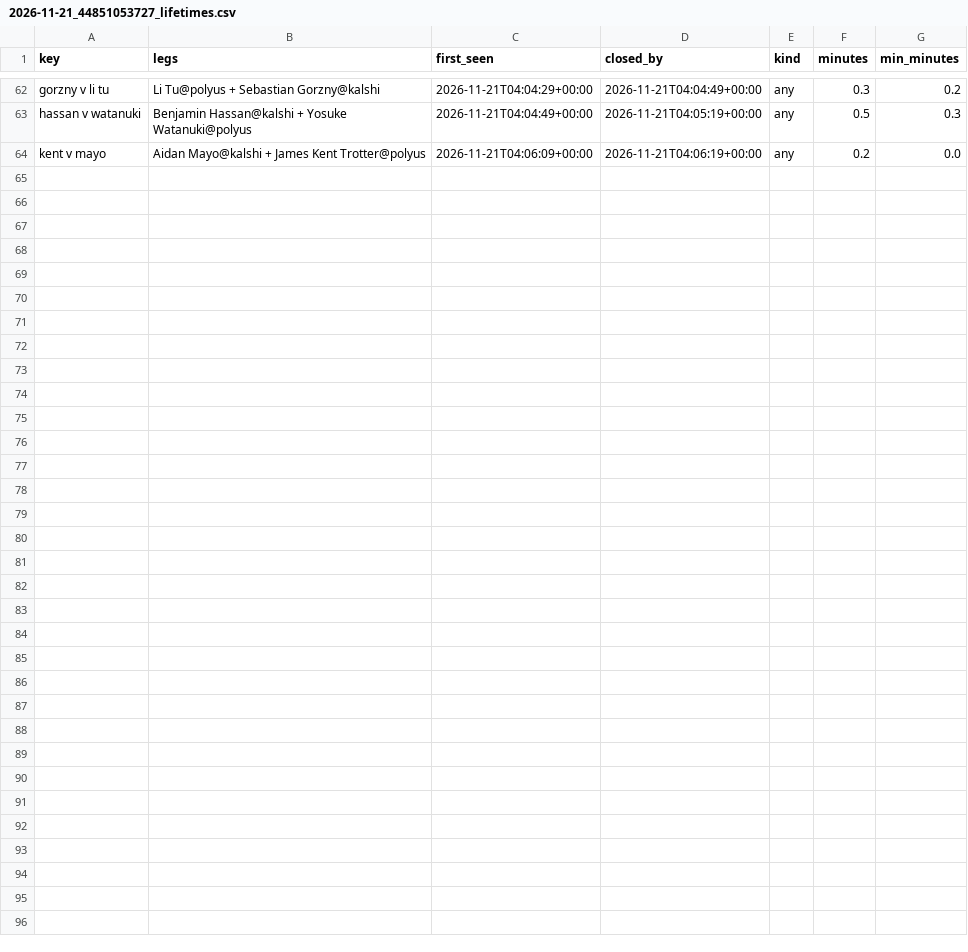
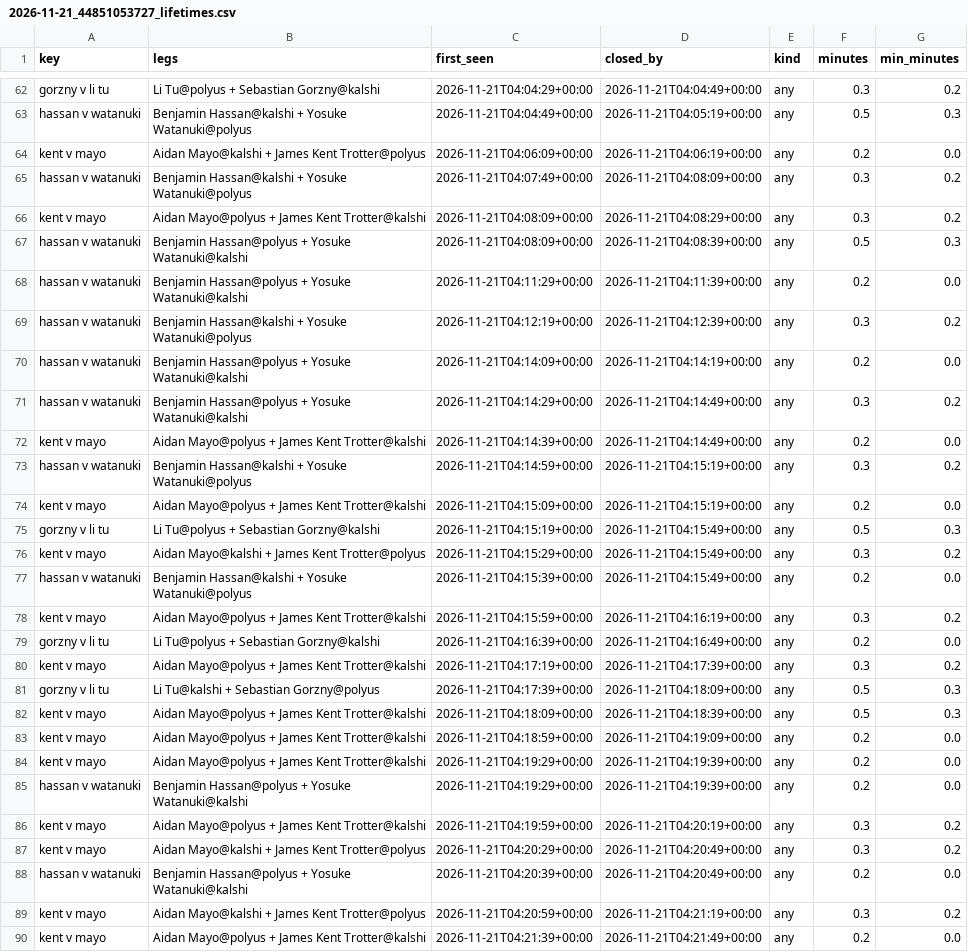
Before and after one commit to remick2/tennis-model, a CSV file: data/arbscan/2026-11-21_44851053727_lifetimes.csv, drawn as a sheet; only a part is shown, gaps mark what is left out.

```diff
--- a/data/arbscan/2026-11-21_44851053727_lifetimes.csv
+++ b/data/arbscan/2026-11-21_44851053727_lifetimes.csv
@@ -64 +64,27 @@ hassan v watanuki,Benjamin Hassan@kalshi + Yosuke Watanuki@polyus,2026-11-21T04:
 kent v mayo,Aidan Mayo@kalshi + James Kent Trotter@polyus,2026-11-21T04:06:09+00:00,2026-11-21T04:06:19+00:00,any,0.2,0.0
+hassan v watanuki,Benjamin Hassan@kalshi + Yosuke Watanuki@polyus,2026-11-21T04:07:49+00:00,2026-11-21T04:08:09+00:00,any,0.3,0.2
+kent v mayo,Aidan Mayo@polyus + James Kent Trotter@kalshi,2026-11-21T04:08:09+00:00,2026-11-21T04:08:29+00:00,any,0.3,0.2
+hassan v watanuki,Benjamin Hassan@polyus + Yosuke Watanuki@kalshi,2026-11-21T04:08:09+00:00,2026-11-21T04:08:39+00:00,any,0.5,0.3
+hassan v watanuki,Benjamin Hassan@polyus + Yosuke Watanuki@kalshi,2026-11-21T04:11:29+00:00,2026-11-21T04:11:39+00:00,any,0.2,0.0
+hassan v watanuki,Benjamin Hassan@kalshi + Yosuke Watanuki@polyus,2026-11-21T04:12:19+00:00,2026-11-21T04:12:39+00:00,any,0.3,0.2
+hassan v watanuki,Benjamin Hassan@polyus + Yosuke Watanuki@kalshi,2026-11-21T04:14:09+00:00,2026-11-21T04:14:19+00:00,any,0.2,0.0
+hassan v watanuki,Benjamin Hassan@polyus + Yosuke Watanuki@kalshi,2026-11-21T04:14:29+00:00,2026-11-21T04:14:49+00:00,any,0.3,0.2
+kent v mayo,Aidan Mayo@polyus + James Kent Trotter@kalshi,2026-11-21T04:14:39+00:00,2026-11-21T04:14:49+00:00,any,0.2,0.0
+hassan v watanuki,Benjamin Hassan@kalshi + Yosuke Watanuki@polyus,2026-11-21T04:14:59+00:00,2026-11-21T04:15:19+00:00,any,0.3,0.2
+kent v mayo,Aidan Mayo@polyus + James Kent Trotter@kalshi,2026-11-21T04:15:09+00:00,2026-11-21T04:15:19+00:00,any,0.2,0.0
+gorzny v li tu,Li Tu@polyus + Sebastian Gorzny@kalshi,2026-11-21T04:15:19+00:00,2026-11-21T04:15:49+00:00,any,0.5,0.3
+kent v mayo,Aidan Mayo@kalshi + James Kent Trotter@polyus,2026-11-21T04:15:29+00:00,2026-11-21T04:15:49+00:00,any,0.3,0.2
+hassan v watanuki,Benjamin Hassan@kalshi + Yosuke Watanuki@polyus,2026-11-21T04:15:39+00:00,2026-11-21T04:15:49+00:00,any,0.2,0.0
+kent v mayo,Aidan Mayo@polyus + James Kent Trotter@kalshi,2026-11-21T04:15:59+00:00,2026-11-21T04:16:19+00:00,any,0.3,0.2
+gorzny v li tu,Li Tu@polyus + Sebastian Gorzny@kalshi,2026-11-21T04:16:39+00:00,2026-11-21T04:16:49+00:00,any,0.2,0.0
+kent v mayo,Aidan Mayo@polyus + James Kent Trotter@kalshi,2026-11-21T04:17:19+00:00,2026-11-21T04:17:39+00:00,any,0.3,0.2
+gorzny v li tu,Li Tu@kalshi + Sebastian Gorzny@polyus,2026-11-21T04:17:39+00:00,2026-11-21T04:18:09+00:00,any,0.5,0.3
+kent v mayo,Aidan Mayo@polyus + James Kent Trotter@kalshi,2026-11-21T04:18:09+00:00,2026-11-21T04:18:39+00:00,any,0.5,0.3
+kent v mayo,Aidan Mayo@polyus + James Kent Trotter@kalshi,2026-11-21T04:18:59+00:00,2026-11-21T04:19:09+00:00,any,0.2,0.0
+kent v mayo,Aidan Mayo@polyus + James Kent Trotter@kalshi,2026-11-21T04:19:29+00:00,2026-11-21T04:19:39+00:00,any,0.2,0.0
+hassan v watanuki,Benjamin Hassan@polyus + Yosuke Watanuki@kalshi,2026-11-21T04:19:29+00:00,2026-11-21T04:19:39+00:00,any,0.2,0.0
+kent v mayo,Aidan Mayo@polyus + James Kent Trotter@kalshi,2026-11-21T04:19:59+00:00,2026-11-21T04:20:19+00:00,any,0.3,0.2
+kent v mayo,Aidan Mayo@kalshi + James Kent Trotter@polyus,2026-11-21T04:20:29+00:00,2026-11-21T04:20:49+00:00,any,0.3,0.2
+hassan v watanuki,Benjamin Hassan@polyus + Yosuke Watanuki@kalshi,2026-11-21T04:20:39+00:00,2026-11-21T04:20:49+00:00,any,0.2,0.0
+kent v mayo,Aidan Mayo@kalshi + James Kent Trotter@polyus,2026-11-21T04:20:59+00:00,2026-11-21T04:21:19+00:00,any,0.3,0.2
+kent v mayo,Aidan Mayo@polyus + James Kent Trotter@kalshi,2026-11-21T04:21:39+00:00,2026-11-21T04:21:49+00:00,any,0.2,0.0
```
Also changed, not shown: 2 other files.
